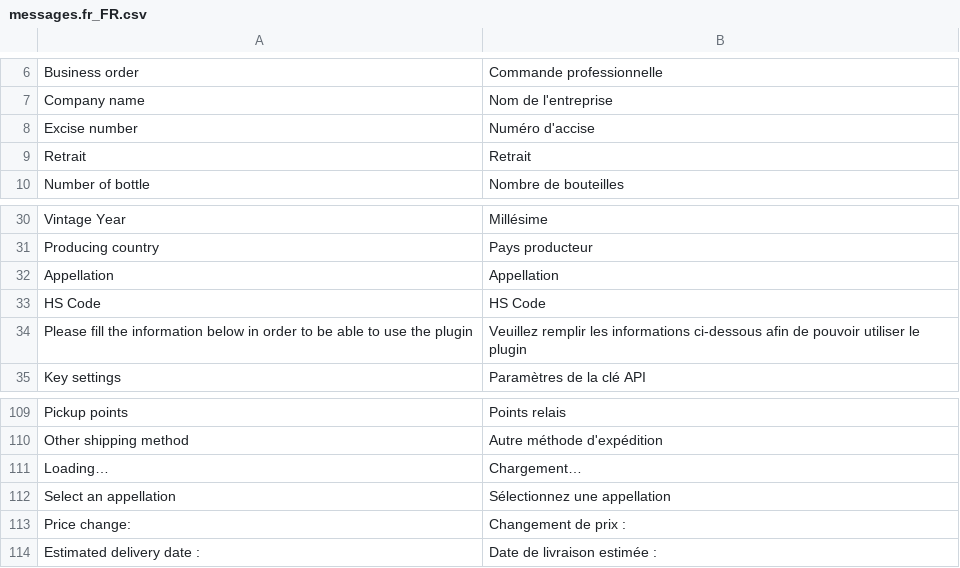
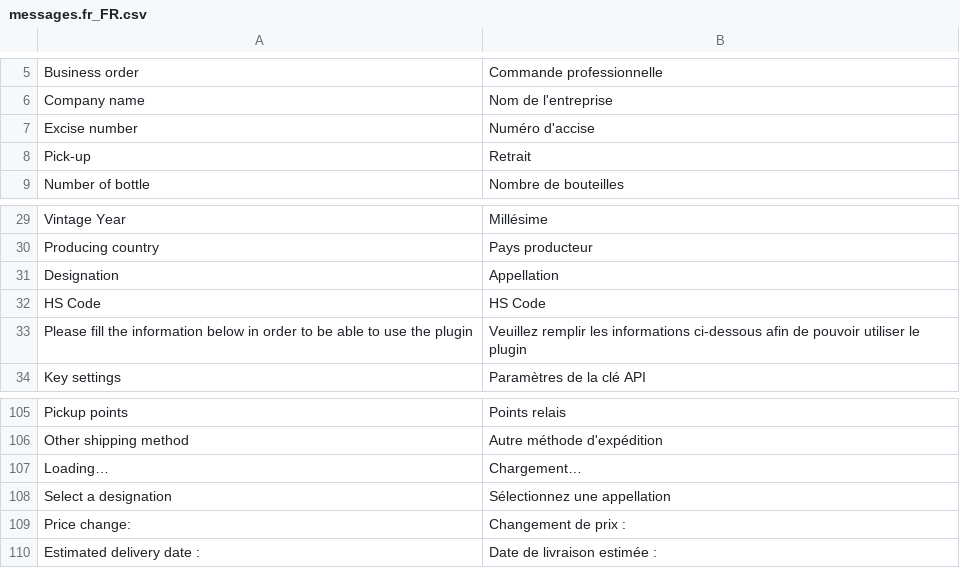
Before and after one commit to HillebrandGoriEshipping/HillebrandGoriEshippin-wc, a CSV file: i18n/messages.fr_FR.csv, drawn as a sheet; only a part is shown, gaps mark what is left out; the diff covers the shown part only.

```diff
--- a/i18n/messages.fr_FR.csv
+++ b/i18n/messages.fr_FR.csv
@@ -8,3 +7,3 @@
 "Excise number";"Numéro d'accise"
-"Retrait";"Retrait"
+"Pick-up";"Retrait"
 "Number of bottle";"Nombre de bouteilles"
@@ -31,3 +30,3 @@
 "Producing country";"Pays producteur"
-"Appellation";"Appellation"
+"Designation";"Appellation"
 "HS Code";"HS Code"
@@ -111,3 +107,3 @@
 "Loading…";"Chargement…"
-"Select an appellation";"Sélectionnez une appellation"
+"Select a designation";"Sélectionnez une appellation"
 "Price change:";"Changement de prix :"
```
Also changed, not shown: 4 added rows, 4 removed rows and 5 edited cells elsewhere in this file, i18n/messages.source.csv, 9 other files.
